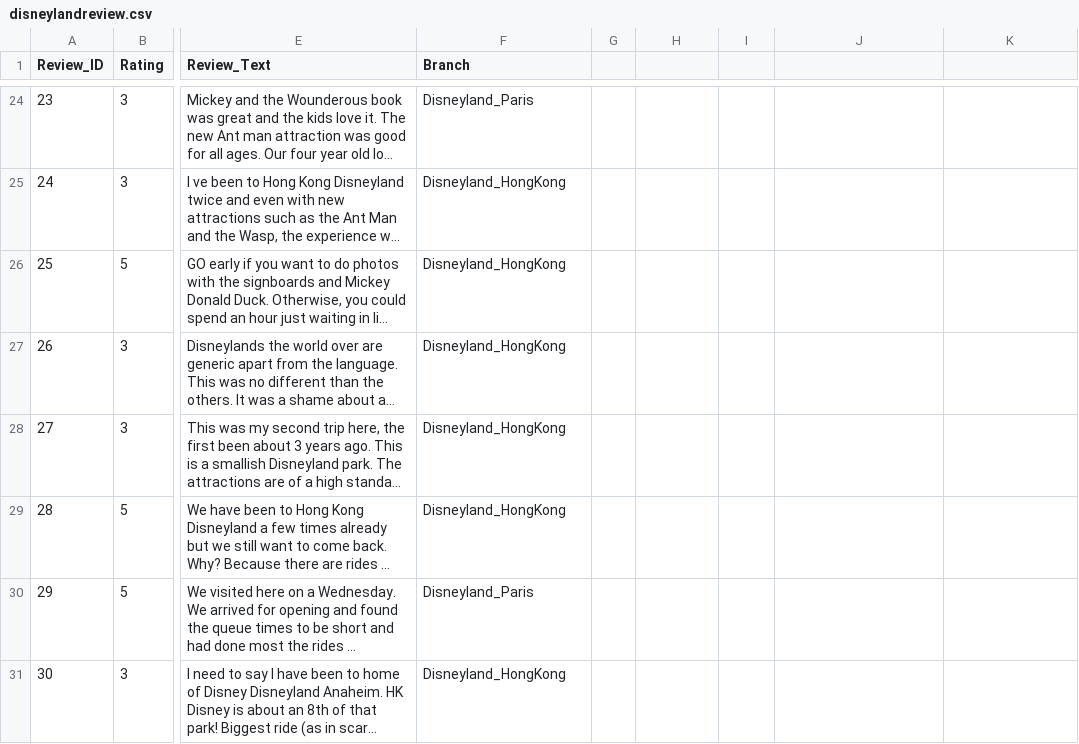
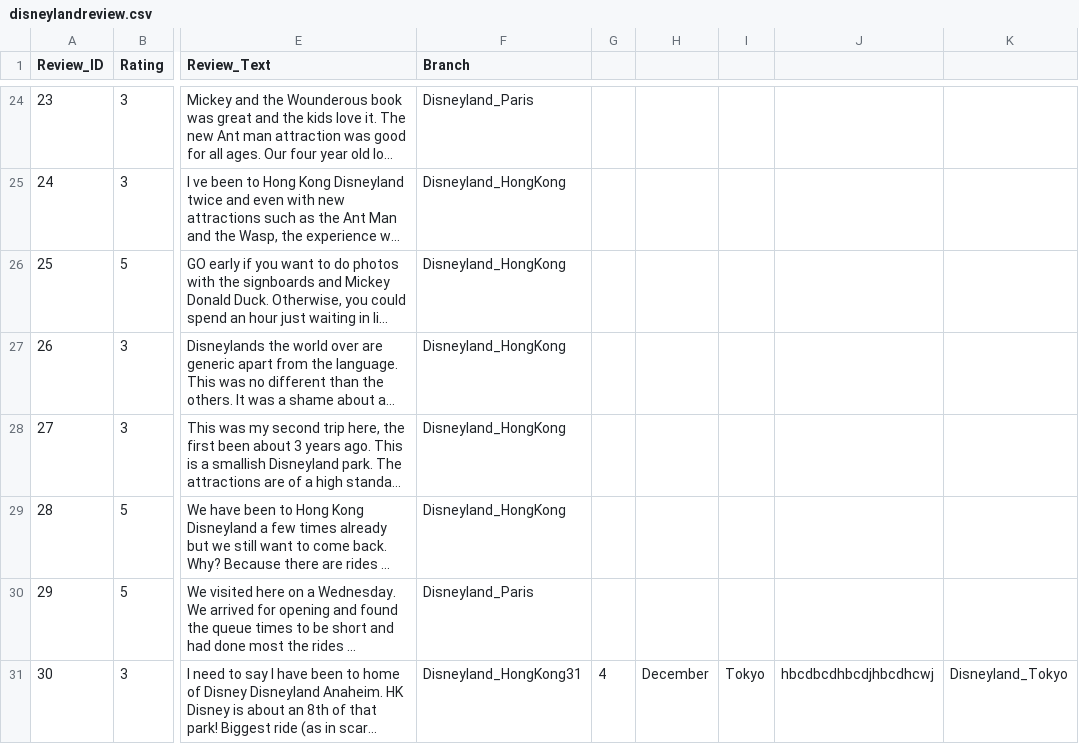
Before and after one commit to z125512-lara-khreis/disneyland-review, a CSV file: disneylandreview.csv, drawn as a sheet; only a part is shown, gaps mark what is left out; long unchanged cells end in …; the diff names each change by its address in the sheet, - before the commit and + after, or states it on an @@ line.

Commit message:
Added CSV file

```diff
--- a/disneylandreview.csv
+++ b/disneylandreview.csv
-F31 (Branch): Disneyland_HongKong
+F31 (Branch): Disneyland_HongKong31
-G31: (empty)
+G31: 4
-H31: (empty)
+H31: December
-I31: (empty)
+I31: Tokyo
-J31: (empty)
+J31: hbcdbcdhbcdjhbcdhcwj
-K31: (empty)
+K31: Disneyland_Tokyo
```
